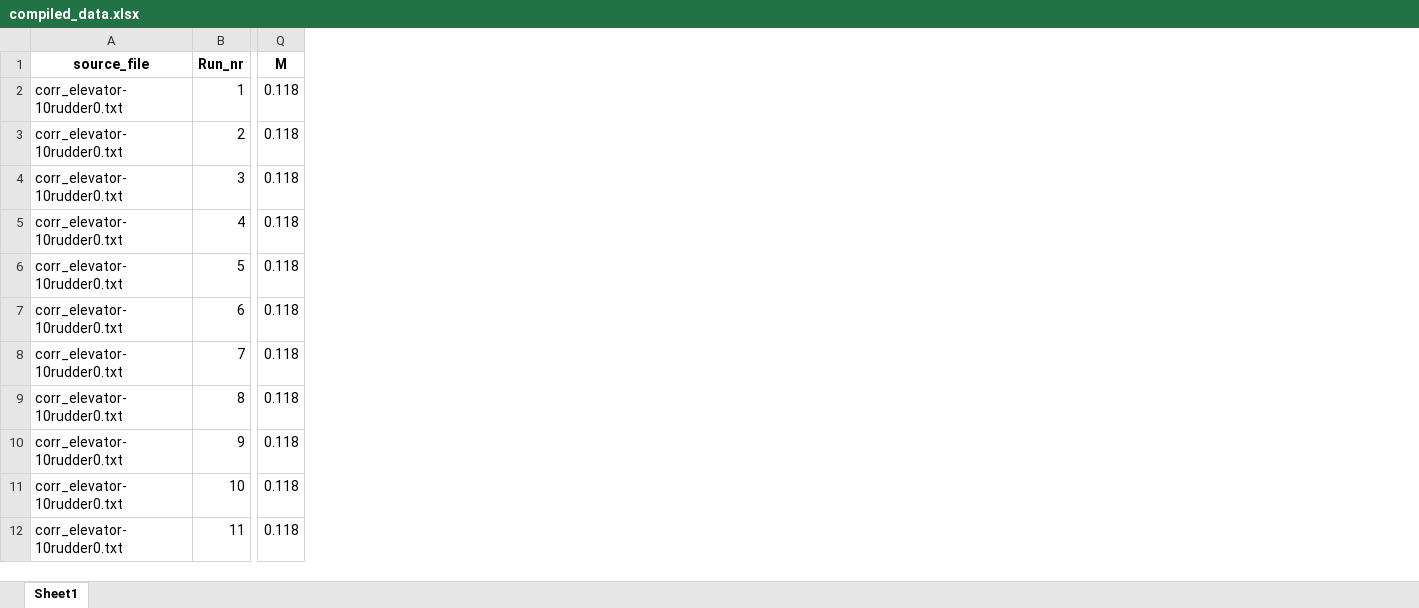
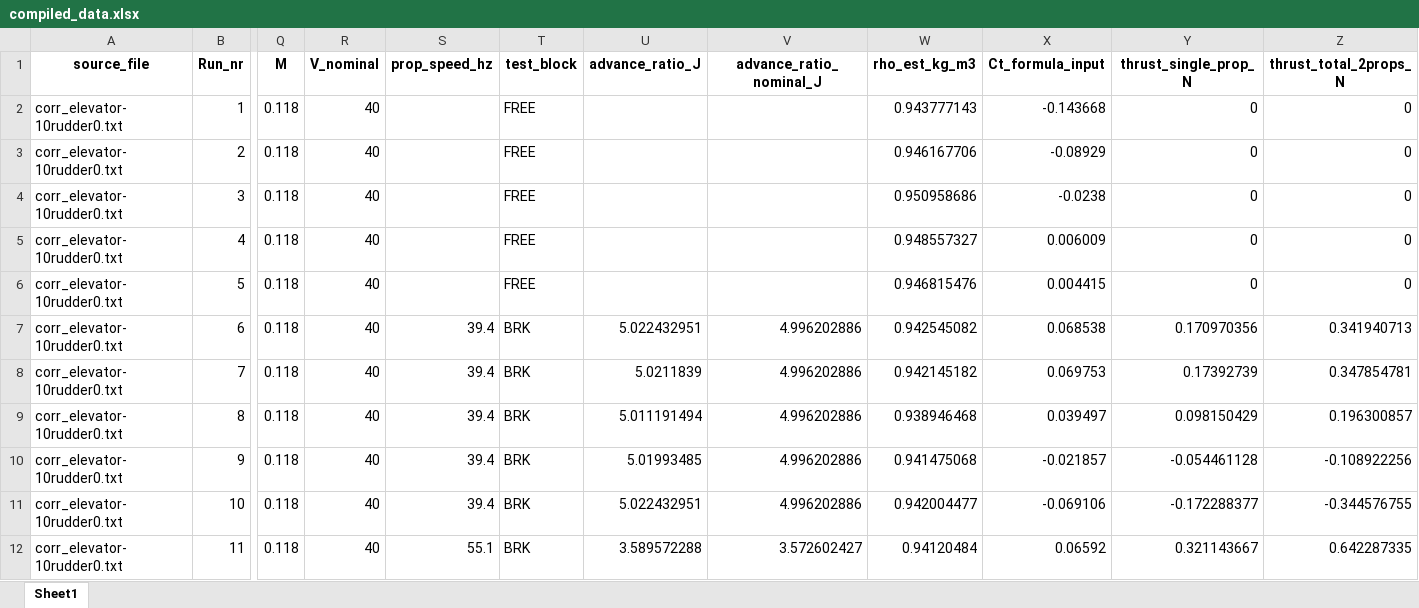
Before and after one commit to cawass/Experimental-, an Excel workbook: BAL/compiled_data.xlsx, sheet Sheet1, drawn as a sheet; only a part is shown, gaps mark what is left out; values as stored, in another font and other column widths than the file's, no borders; the diff names each change by its address in the sheet, - before the commit and + after, or states it on an @@ line.

```diff
--- a/BAL/compiled_data.xlsx (sheet Sheet1)
+++ b/BAL/compiled_data.xlsx (sheet Sheet1)
+column R (V_nominal), rows 2-12: all 40
+column S (prop_speed_hz), rows 7-12: 39.4 | 39.4 | 39.4 | 39.4 | 39.4 | 55.1
+column T (test_block), rows 2-12: FREE | FREE | FREE | FREE | FREE | BRK | BRK | BRK | BRK | BRK | BRK
+column U (advance_ratio_J), rows 7-12: 5.022432951 | 5.0211839 | 5.011191494 | 5.01993485 | 5.022432951 | 3.589572288
+column V (advance_ratio_nominal_J), rows 7-12: 4.996202886 | 4.996202886 | 4.996202886 | 4.996202886 | 4.996202886 | 3.572602427
+column W (rho_est_kg_m3), rows 2-12: 0.943777143 | 0.946167706 | 0.950958686 | 0.948557327 | 0.946815476 | 0.942545082 | 0.942145182 | 0.938946468 | 0.941475068 | 0.942004477 | 0.94120484
+column X (Ct_formula_input), rows 2-12: -0.143668 | -0.08929 | -0.0238 | 0.006009 | 0.004415 | 0.068538 | 0.069753 | 0.039497 | -0.021857 | -0.069106 | 0.06592
+column Y (thrust_single_prop_N), rows 2-12: 0 | 0 | 0 | 0 | 0 | 0.170970356 | 0.17392739 | 0.098150429 | -0.054461128 | -0.172288377 | 0.321143667
+column Z (thrust_total_2props_N), rows 2-12: 0 | 0 | 0 | 0 | 0 | 0.341940713 | 0.347854781 | 0.196300857 | -0.108922256 | -0.344576755 | 0.642287335
```
Also changed, not shown: 24 other files.
